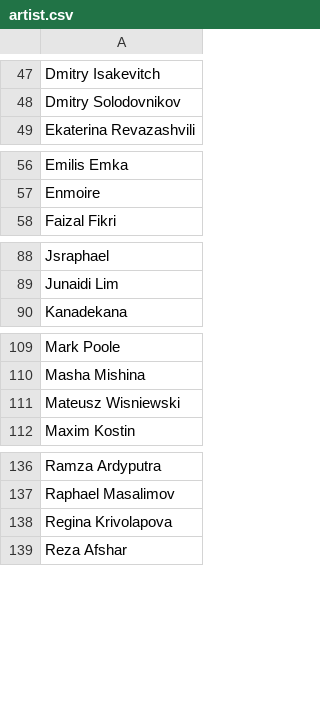
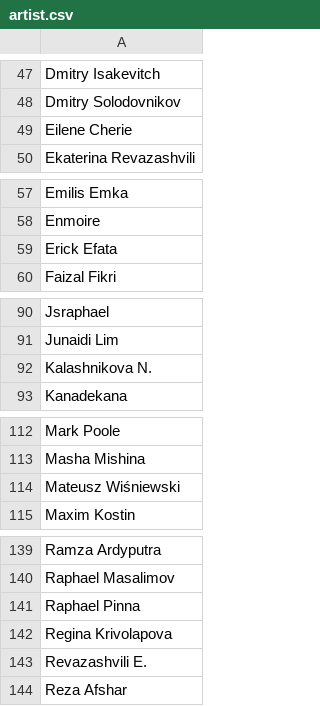
Before and after one commit to the-fab-cube/flesh-and-blood-cards, a CSV file: csvs/english/artist.csv, drawn as a sheet; only a part is shown, gaps mark what is left out; the diff covers the shown part only.

```diff
--- a/csvs/english/artist.csv
+++ b/csvs/english/artist.csv
@@ -48,2 +48,3 @@ Dmitry Isakevitch
 Dmitry Solodovnikov
+Eilene Cherie
 Ekaterina Revazashvili
@@ -57,2 +58,3 @@ Emilis Emka
 Enmoire
+Erick Efata
 Faizal Fikri
@@ -89,2 +91,3 @@ Jsraphael
 Junaidi Lim
+Kalashnikova N.
 Kanadekana
@@ -110,3 +113,3 @@ Mark Poole
 Masha Mishina
-Mateusz Wisniewski
+Mateusz Wiśniewski
 Maxim Kostin
@@ -137,3 +140,5 @@ Ramza Ardyputra
 Raphael Masalimov
+Raphael Pinna
 Regina Krivolapova
+Revazashvili E.
 Reza Afshar
```
Also changed, not shown: 1 added row elsewhere in this file, csvs/english/card-face-association.csv, csvs/english/set.csv, 43 other files.
